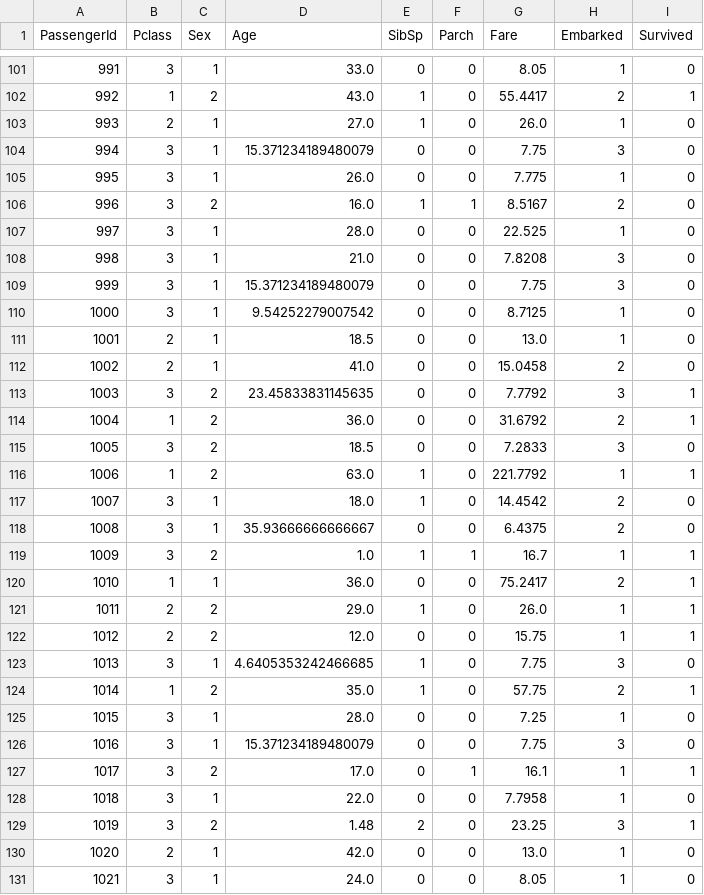
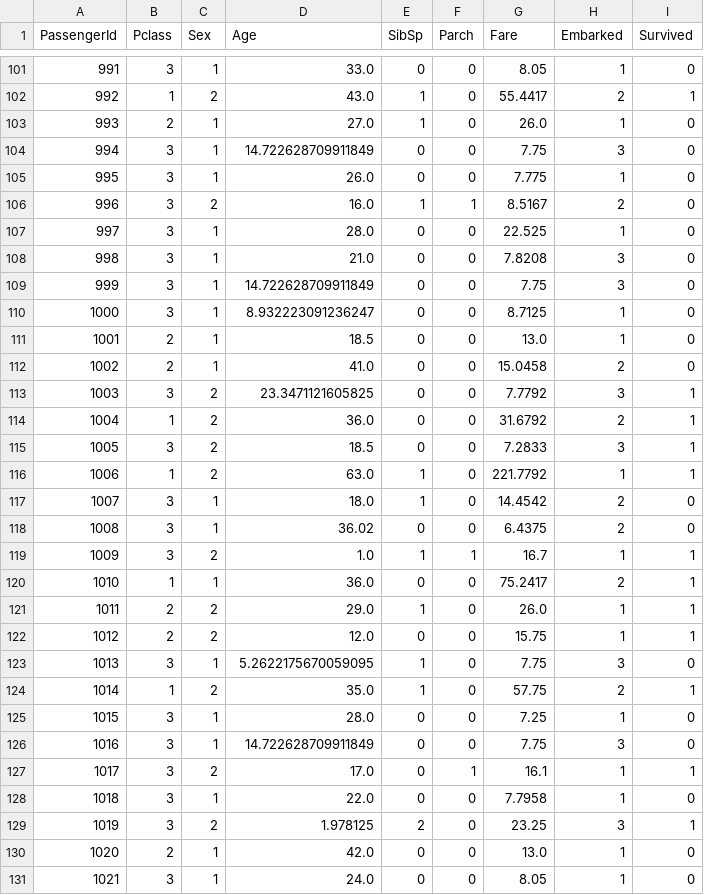
Before and after one commit to Moenupa/MINEWORLDY, a CSV file: titanic/output/data/RF_data.csv, drawn as a sheet; only a part is shown, gaps mark what is left out; the diff covers the shown part only.

```diff
--- a/titanic/output/data/RF_data.csv
+++ b/titanic/output/data/RF_data.csv
@@ -103,3 +103,3 @@ PassengerId,Pclass,Sex,Age,SibSp,Parch,Fare,Embarked,Survived
 993,2,1,27.0,1,0,26.0,1,0
-994,3,1,15.371234189480079,0,0,7.75,3,0
+994,3,1,14.722628709911849,0,0,7.75,3,0
 995,3,1,26.0,0,0,7.775,1,0
@@ -108,12 +108,12 @@ PassengerId,Pclass,Sex,Age,SibSp,Parch,Fare,Embarked,Survived
 998,3,1,21.0,0,0,7.8208,3,0
-999,3,1,15.371234189480079,0,0,7.75,3,0
-1000,3,1,9.54252279007542,0,0,8.7125,1,0
+999,3,1,14.722628709911849,0,0,7.75,3,0
+1000,3,1,8.932223091236247,0,0,8.7125,1,0
 1001,2,1,18.5,0,0,13.0,1,0
 1002,2,1,41.0,0,0,15.0458,2,0
-1003,3,2,23.45833831145635,0,0,7.7792,3,1
+1003,3,2,23.3471121605825,0,0,7.7792,3,1
 1004,1,2,36.0,0,0,31.6792,2,1
-1005,3,2,18.5,0,0,7.2833,3,0
+1005,3,2,18.5,0,0,7.2833,3,1
 1006,1,2,63.0,1,0,221.7792,1,1
 1007,3,1,18.0,1,0,14.4542,2,0
-1008,3,1,35.93666666666667,0,0,6.4375,2,0
+1008,3,1,36.02,0,0,6.4375,2,0
 1009,3,2,1.0,1,1,16.7,1,1
@@ -122,9 +122,9 @@ PassengerId,Pclass,Sex,Age,SibSp,Parch,Fare,Embarked,Survived
 1012,2,2,12.0,0,0,15.75,1,1
-1013,3,1,4.6405353242466685,1,0,7.75,3,0
+1013,3,1,5.2622175670059095,1,0,7.75,3,0
 1014,1,2,35.0,1,0,57.75,2,1
 1015,3,1,28.0,0,0,7.25,1,0
-1016,3,1,15.371234189480079,0,0,7.75,3,0
+1016,3,1,14.722628709911849,0,0,7.75,3,0
 1017,3,2,17.0,0,1,16.1,1,1
 1018,3,1,22.0,0,0,7.7958,1,0
-1019,3,2,1.48,2,0,23.25,3,1
+1019,3,2,1.978125,2,0,23.25,3,1
 1020,2,1,42.0,0,0,13.0,1,0
```
Also changed, not shown: 92 edited cells elsewhere in this file, titanic/output/RF_output.csv, 6 other files.
